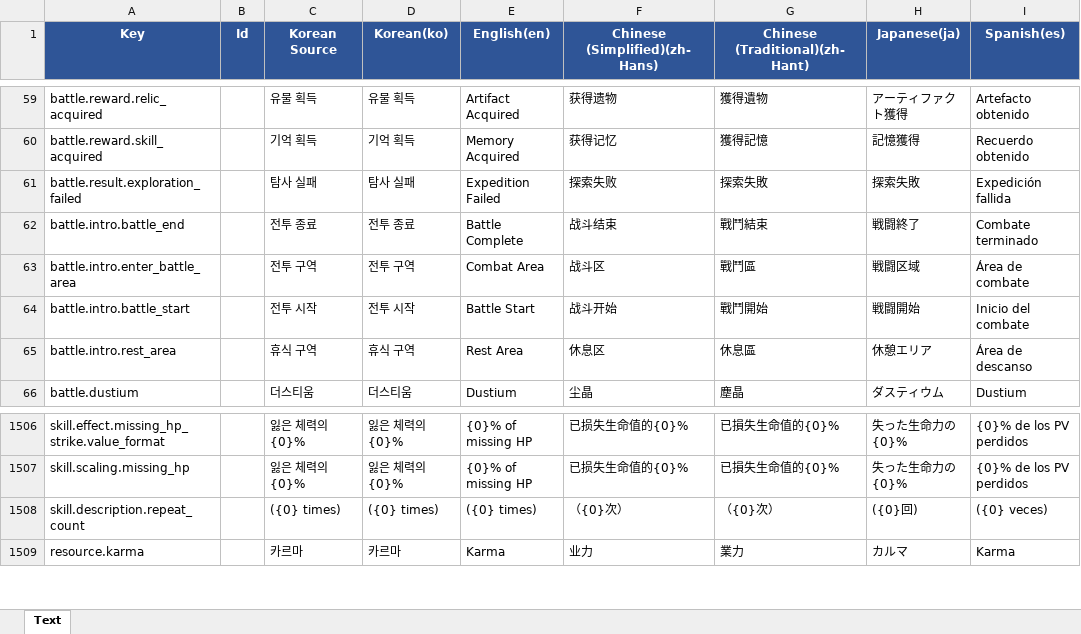
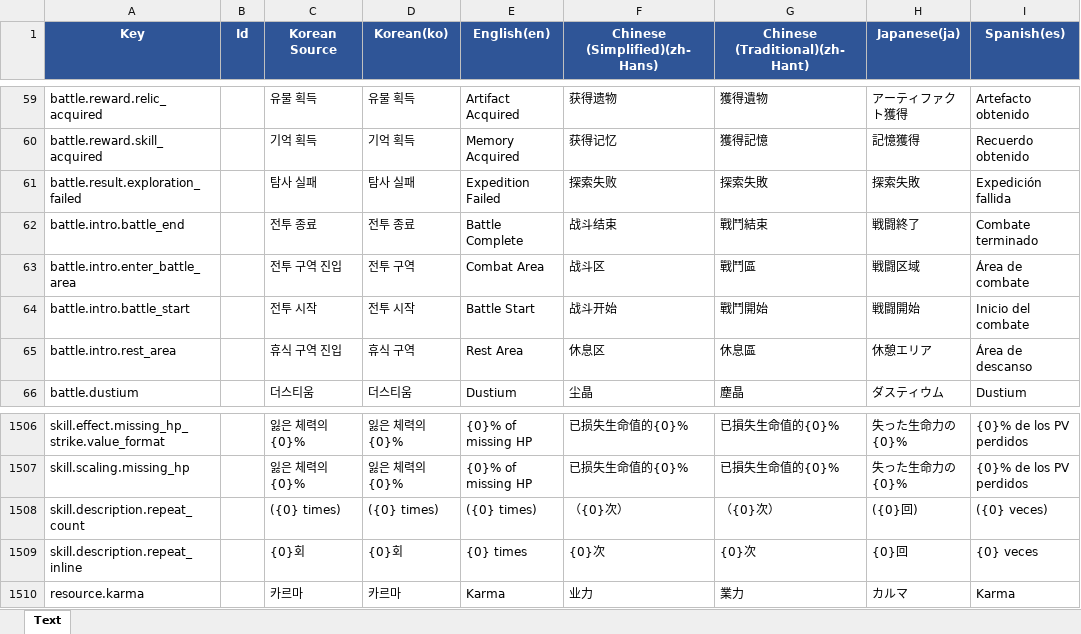
Before and after one commit to BIRANG22/RELIC, an Excel workbook: Assets/ExcelSource/Localization.xlsx, sheet Text, drawn as a sheet; only a part is shown, gaps mark what is left out; values as stored, in another font and other column widths than the file's, no borders; the diff names each change by its address in the sheet, - before the commit and + after, or states it on an @@ line.

```diff
--- a/Assets/ExcelSource/Localization.xlsx (sheet Text)
+++ b/Assets/ExcelSource/Localization.xlsx (sheet Text)
-C63 (Korean Source): 전투 구역
+C63 (Korean Source): 전투 구역 진입
-C65 (Korean Source): 휴식 구역
+C65 (Korean Source): 휴식 구역 진입
+row 1509: skill.description.repeat_inline |  | {0}회 | {0}회 | {0} times | {0}次 | {0}次 | {0}回 | {0} veces
```
Also changed, not shown: 10 other files.
